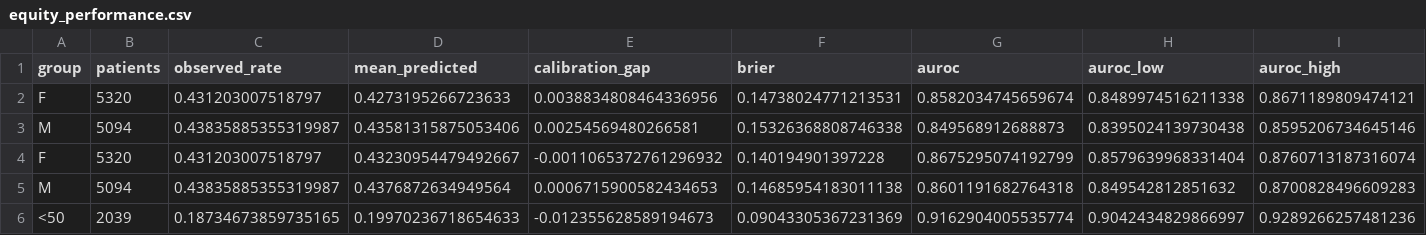
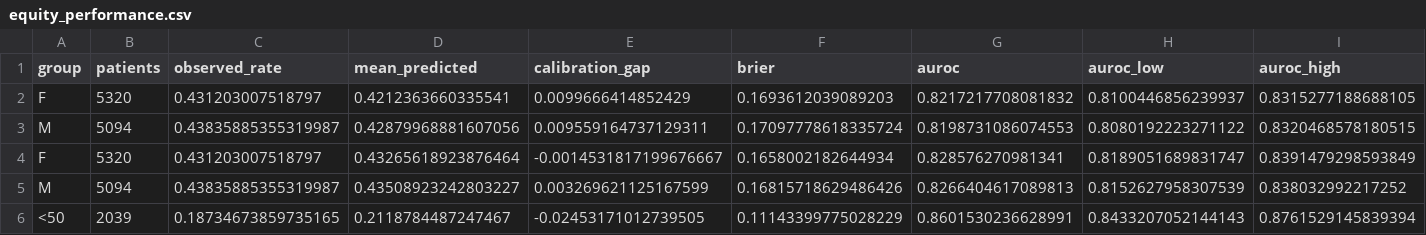
Before and after one commit to naringrekarchinmay/Disease-Progression-and-Multi-morbidity-Prediction, a CSV file: outputs/tables/equity_performance.csv, drawn as a sheet; only a part is shown; the diff covers the shown part only; the diff names each change by its address in the sheet, - before the commit and + after, or states it on an @@ line.

```diff
--- a/outputs/tables/equity_performance.csv
+++ b/outputs/tables/equity_performance.csv
-D2 (mean_predicted): 0.4273195266723633
+D2 (mean_predicted): 0.4212363660335541
-E2 (calibration_gap): 0.0038834808464336956
+E2 (calibration_gap): 0.0099666414852429
-F2 (brier): 0.14738024771213531
+F2 (brier): 0.1693612039089203
-G2 (auroc): 0.8582034745659674
+G2 (auroc): 0.8217217708081832
-H2 (auroc_low): 0.8489974516211338
+H2 (auroc_low): 0.8100446856239937
-I2 (auroc_high): 0.8671189809474121
+I2 (auroc_high): 0.8315277188688105
-D3 (mean_predicted): 0.43581315875053406
+D3 (mean_predicted): 0.42879968881607056
-E3 (calibration_gap): 0.00254569480266581
+E3 (calibration_gap): 0.009559164737129311
-F3 (brier): 0.15326368808746338
+F3 (brier): 0.17097778618335724
-G3 (auroc): 0.849568912688873
+G3 (auroc): 0.8198731086074553
-H3 (auroc_low): 0.8395024139730438
+H3 (auroc_low): 0.8080192223271122
-I3 (auroc_high): 0.8595206734645146
+I3 (auroc_high): 0.8320468578180515
-D4 (mean_predicted): 0.43230954479492667
+D4 (mean_predicted): 0.43265618923876464
-E4 (calibration_gap): -0.0011065372761296932
+E4 (calibration_gap): -0.0014531817199676667
-F4 (brier): 0.140194901397228
+F4 (brier): 0.1658002182644934
-G4 (auroc): 0.8675295074192799
+G4 (auroc): 0.828576270981341
-H4 (auroc_low): 0.8579639968331404
+H4 (auroc_low): 0.8189051689831747
-I4 (auroc_high): 0.8760713187316074
+I4 (auroc_high): 0.8391479298593849
-D5 (mean_predicted): 0.4376872634949564
+D5 (mean_predicted): 0.43508923242803227
-E5 (calibration_gap): 0.0006715900582434653
+E5 (calibration_gap): 0.003269621125167599
-F5 (brier): 0.14685954183011138
+F5 (brier): 0.16815718629486426
-G5 (auroc): 0.8601191682764318
+G5 (auroc): 0.8266404617089813
-H5 (auroc_low): 0.849542812851632
+H5 (auroc_low): 0.8152627958307539
-I5 (auroc_high): 0.8700828496609283
+I5 (auroc_high): 0.838032992217252
-D6 (mean_predicted): 0.19970236718654633
+D6 (mean_predicted): 0.2118784487247467
-E6 (calibration_gap): -0.012355628589194673
+E6 (calibration_gap): -0.02453171012739505
-F6 (brier): 0.09043305367231369
+F6 (brier): 0.11143399775028229
-G6 (auroc): 0.9162904005535774
+G6 (auroc): 0.8601530236628991
-H6 (auroc_low): 0.9042434829866997
+H6 (auroc_low): 0.8433207052144143
-I6 (auroc_high): 0.9289266257481236
+I6 (auroc_high): 0.8761529145839394
```
Also changed, not shown: 102 edited cells elsewhere in this file, outputs/tables/calibration_before_after.csv, outputs/tables/equity_measured_share.csv, 31 other files.
